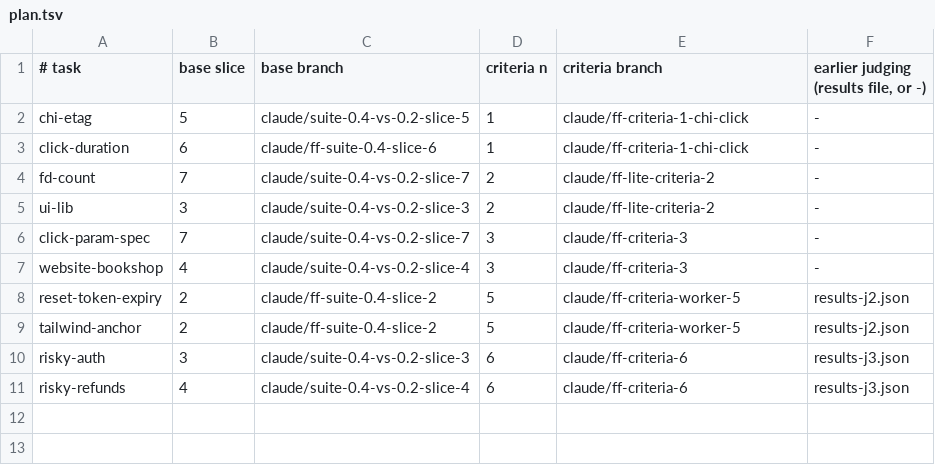
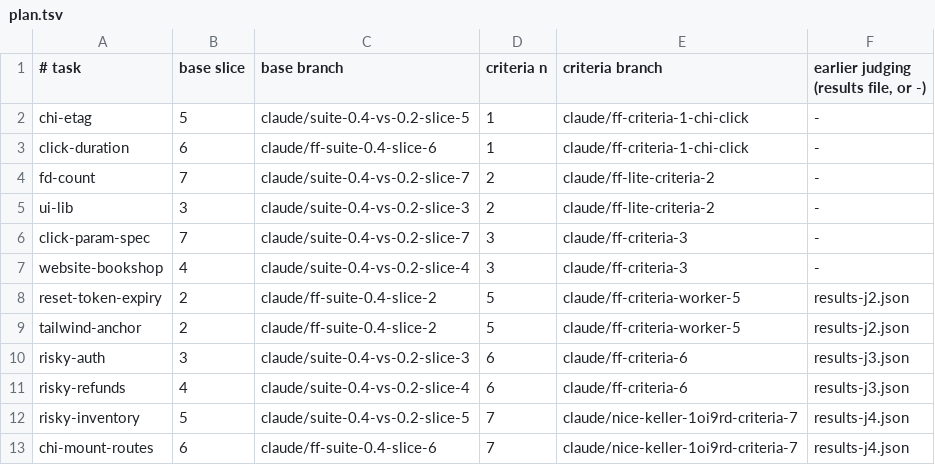
Before and after one commit to johnpangalos/skills, a TSV file: feature-flow-lite/evals/harness/suite-0.4-vs-0.2-data/judge/plan.tsv, drawn as a sheet.

```diff
--- a/feature-flow-lite/evals/harness/suite-0.4-vs-0.2-data/judge/plan.tsv
+++ b/feature-flow-lite/evals/harness/suite-0.4-vs-0.2-data/judge/plan.tsv
@@ -11 +11,3 @@ risky-auth	3	claude/suite-0.4-vs-0.2-slice-3	6	claude/ff-criteria-6	results-j3.j
 risky-refunds	4	claude/suite-0.4-vs-0.2-slice-4	6	claude/ff-criteria-6	results-j3.json
+risky-inventory	5	claude/suite-0.4-vs-0.2-slice-5	7	claude/nice-keller-1oi9rd-criteria-7	results-j4.json
+chi-mount-routes	6	claude/ff-suite-0.4-slice-6	7	claude/nice-keller-1oi9rd-criteria-7	results-j4.json
```
Also changed, not shown: 47 other files.
